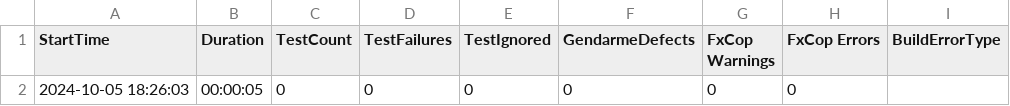
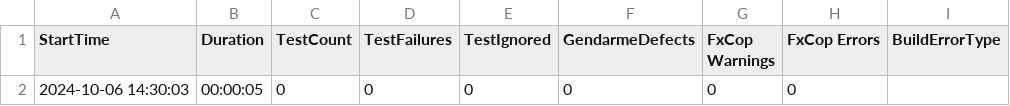
Before and after one commit to headlesscore/dataflux, a CSV file: project/UnitTestProject1/resources/scenarioTests/test01/statistics.csv, drawn as a sheet; only a part is shown; the diff names each change by its address in the sheet, - before the commit and + after, or states it on an @@ line.

```diff
--- a/project/UnitTestProject1/resources/scenarioTests/test01/statistics.csv
+++ b/project/UnitTestProject1/resources/scenarioTests/test01/statistics.csv
-A2 (StartTime): 2024-10-05 18:26:03
+A2 (StartTime): 2024-10-06 14:30:03
```
Also changed, not shown: project/UnitTestProject1/resources/scenarioTests/LabelTest/statistics.csv, project/UnitTestProject1/resources/scenarioTests/PowerShell1/statistics.csv, 18 other files.
